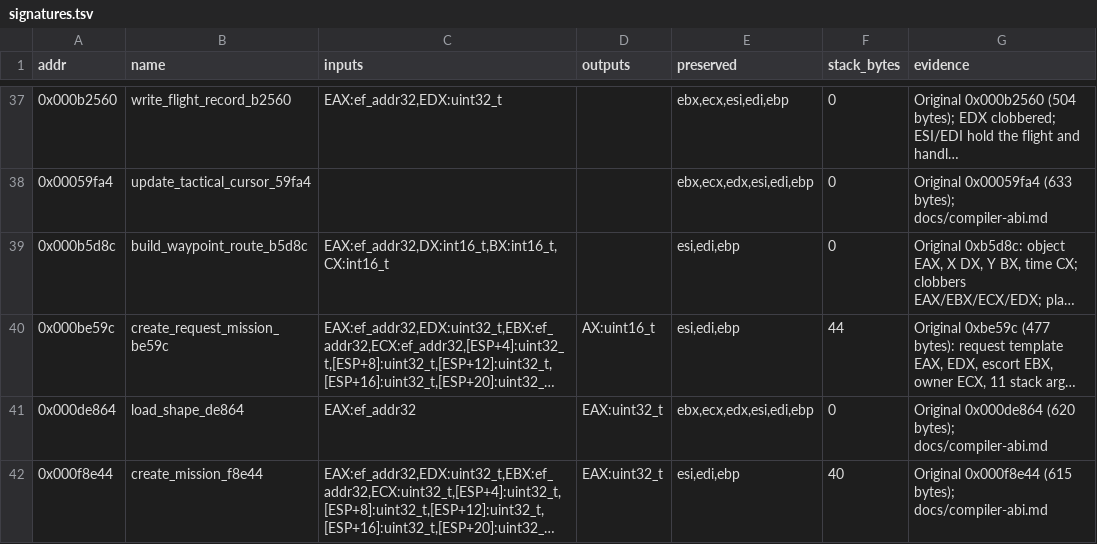
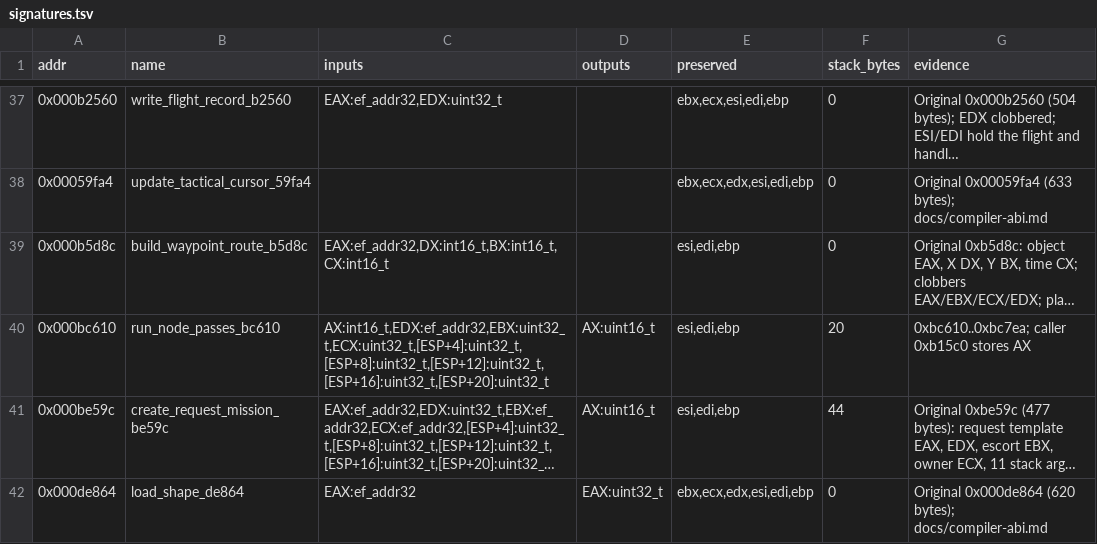
Before and after one commit to Grumbel/ef2000-port, a TSV file: decomp/symbols/signatures.tsv, drawn as a sheet; only a part is shown, gaps mark what is left out; the shorter side is filled out with more unchanged rows; long unchanged cells end in …; the diff names each change by its address in the sheet, - before the commit and + after, or states it on an @@ line.

```diff
--- a/decomp/symbols/signatures.tsv
+++ b/decomp/symbols/signatures.tsv
+row 40: 0x000bc610 | run_node_passes_bc610 | AX:int16_t,EDX:ef_addr32,EBX:uint32_t,ECX:uint32_t,[ESP+4]:uint32_t,[ESP+8]:uint32_t,[ESP+12]:uint32_t,[ESP+16]:uint32_t,[ESP+20]:uint32_t | AX:uint16_t | esi,edi,ebp | 20 | 0xbc610..0xbc7ea; caller 0xb15c0 stores AX
```
Also changed, not shown: decomp/symbols/functions.tsv, 4 other files.
